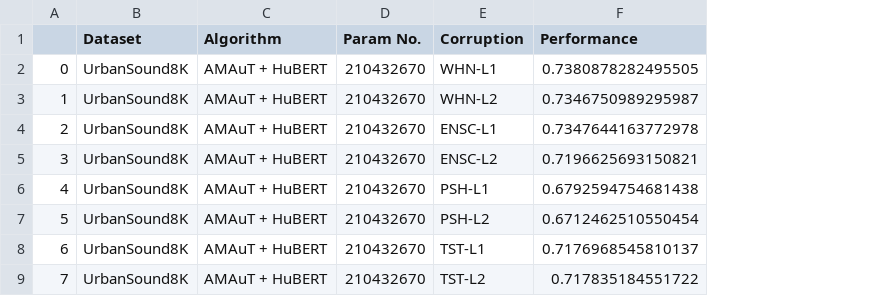
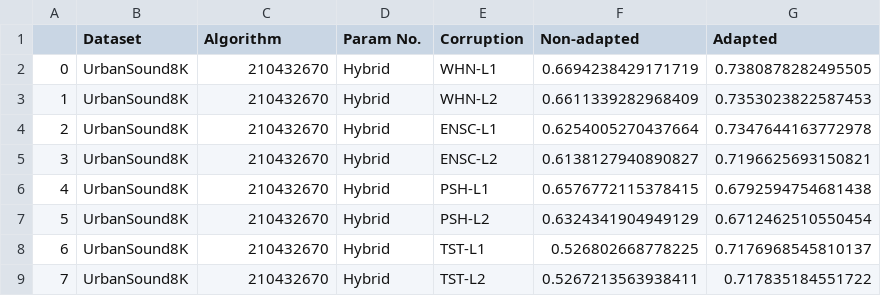
Before and after one commit to Andy-Shao/DHAuDS, a CSV file: result/UrbanSound8K/Hyb/Analysis/US8_analysis.csv, drawn as a sheet; addresses are those after the commit; the diff names each change by its address in the sheet, - before the commit and + after, or states it on an @@ line.

Commit message:
add non-adapted performance for Hyb

```diff
--- a/result/UrbanSound8K/Hyb/Analysis/US8_analysis.csv
+++ b/result/UrbanSound8K/Hyb/Analysis/US8_analysis.csv
+column F (Non-adapted), rows 2-9: 0.6694238429171719 | 0.6611339282968409 | 0.6254005270437664 | 0.6138127940890827 | 0.6576772115378415 | 0.6324341904949129 | 0.526802668778225 | 0.5267213563938411
-G1: Performance
+G1: Adapted
-C2:C9 (Algorithm): AMAuT + HuBERT
+C2:C9 (Algorithm): 210432670
-D2:D9 (Param No.): 210432670
+D2:D9 (Param No.): Hybrid
-G3 (Adapted): 0.7346750989295987
+G3 (Adapted): 0.7353023822587453
```
Also changed, not shown: 2 other files.
